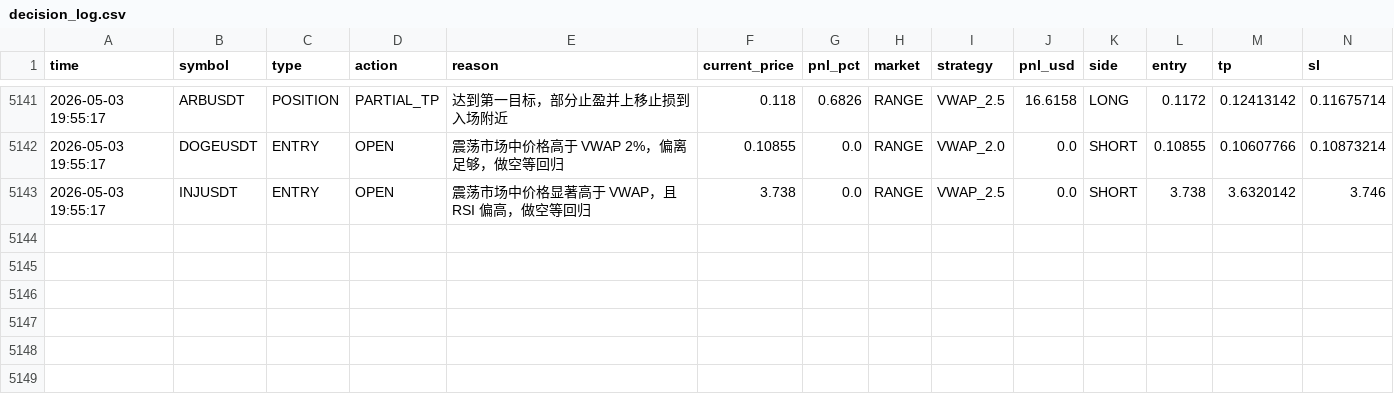
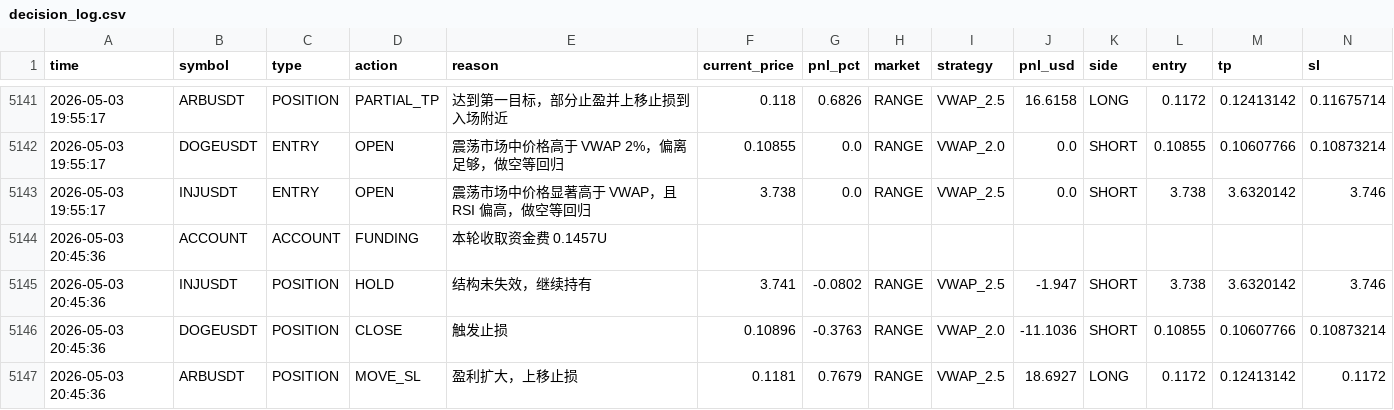
Before and after one commit to jihong0726/Back-Test, a CSV file: reports/decision_log.csv, drawn as a sheet; only a part is shown, gaps mark what is left out; rows hold the shown columns only; the diff names each change by its address in the sheet, - before the commit and + after, or states it on an @@ line.

```diff
--- a/reports/decision_log.csv
+++ b/reports/decision_log.csv
+row 5144: 2026-05-03 20:45:36 | ACCOUNT | ACCOUNT | FUNDING | 本轮收取资金费 0.1457U
+row 5145: 2026-05-03 20:45:36 | INJUSDT | POSITION | HOLD | 结构未失效，继续持有 | 3.741 | -0.0802 | RANGE | VWAP_2.5 | -1.947 | SHORT | 3.738 | 3.6320142 | 3.746
+row 5146: 2026-05-03 20:45:36 | DOGEUSDT | POSITION | CLOSE | 触发止损 | 0.10896 | -0.3763 | RANGE | VWAP_2.0 | -11.1036 | SHORT | 0.10855 | 0.10607766 | 0.10873214
+row 5147: 2026-05-03 20:45:36 | ARBUSDT | POSITION | MOVE_SL | 盈利扩大，上移止损 | 0.1181 | 0.7679 | RANGE | VWAP_2.5 | 18.6927 | LONG | 0.1172 | 0.12413142 | 0.1172
```
Also changed, not shown: reports/market_scan.csv, 4 other files.
